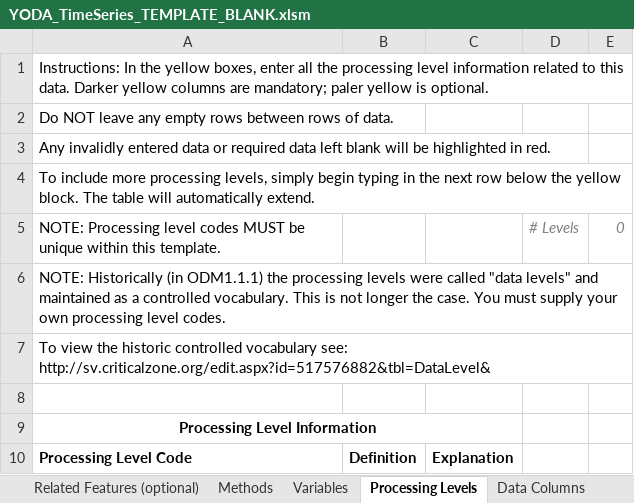
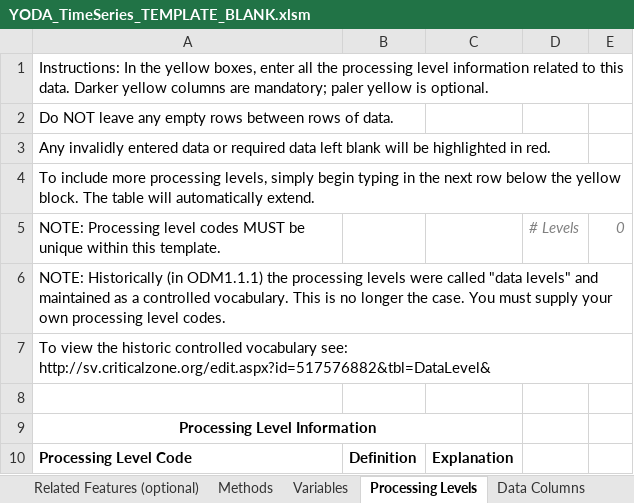
Before and after one commit to ODM2/YODA-File, an Excel workbook: ExcelTemplates/Prototypes/YODA_TimeSeries_TEMPLATE_BLANK.xlsm, sheet Processing Levels, drawn as a sheet; values as stored, in another font and other column widths than the file's, no borders; conditional formats and table styles not drawn; the diff names each change by its address in the sheet, - before the commit and + after, or states it on an @@ line.

```diff
--- a/ExcelTemplates/Prototypes/YODA_TimeSeries_TEMPLATE_BLANK.xlsm (sheet Processing Levels)
+++ b/ExcelTemplates/Prototypes/YODA_TimeSeries_TEMPLATE_BLANK.xlsm (sheet Processing Levels)
-A6: …This is not longer the…
+A6: …This is no longer the…
```
Also changed, not shown: sheet YODA File, sheet People and Organizations, sheet Instructions, charts or pictures, ExcelTemplates/Prototypes/YODA_TimeSeries_TEMPLATE_WORKING.xlsm, 2 other files.
